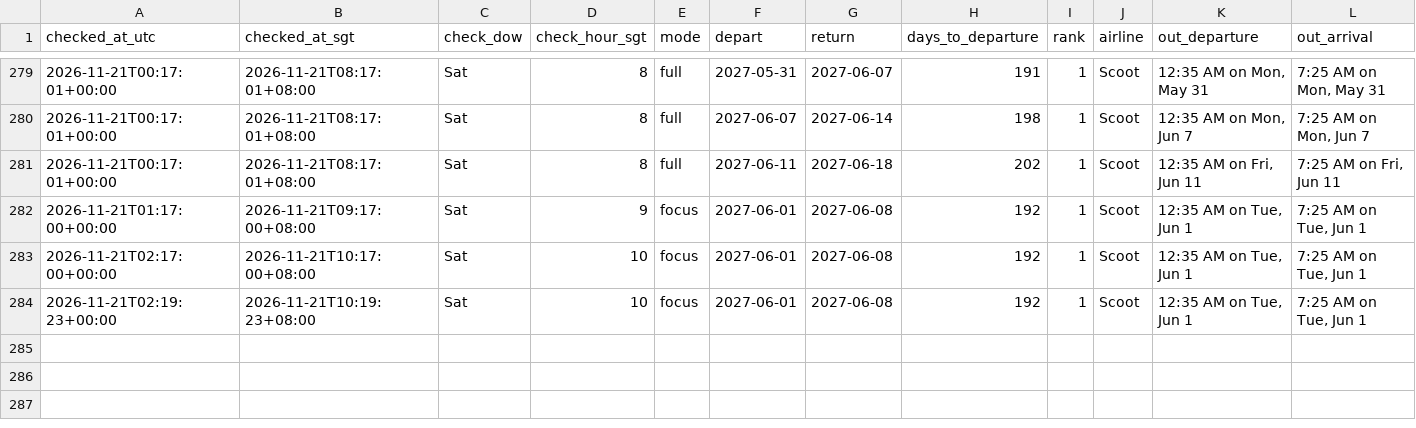
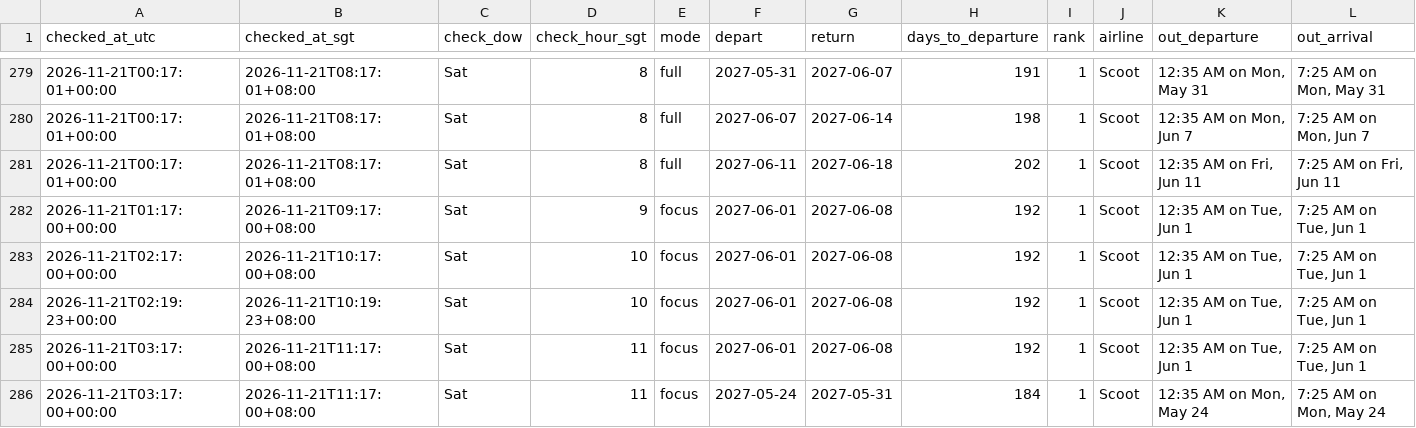
Before and after one commit to weitanjun123/ducktrader-flight-bot, a CSV file: data/prices.csv, drawn as a sheet; only a part is shown, gaps mark what is left out; rows hold the shown columns only; the diff names each change by its address in the sheet, - before the commit and + after, or states it on an @@ line.

```diff
--- a/data/prices.csv
+++ b/data/prices.csv
+row 285: 2026-11-21T03:17:00+00:00 | 2026-11-21T11:17:00+08:00 | Sat | 11 | focus | 2027-06-01 | 2027-06-08 | 192 | 1 | Scoot | 12:35 AM on Tue, Jun 1 | 7:25 AM on Tue, Jun 1
+row 286: 2026-11-21T03:17:00+00:00 | 2026-11-21T11:17:00+08:00 | Sat | 11 | focus | 2027-05-24 | 2027-05-31 | 184 | 1 | Scoot | 12:35 AM on Mon, May 24 | 7:25 AM on Mon, May 24
```
Also changed, not shown: 1 other file.
